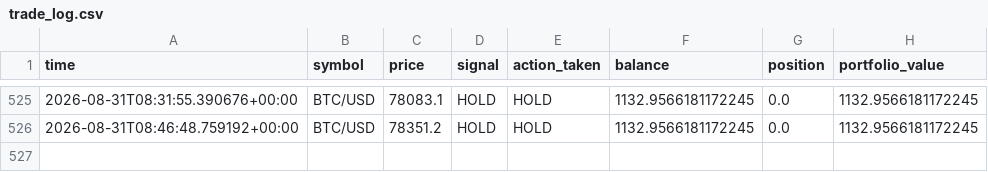
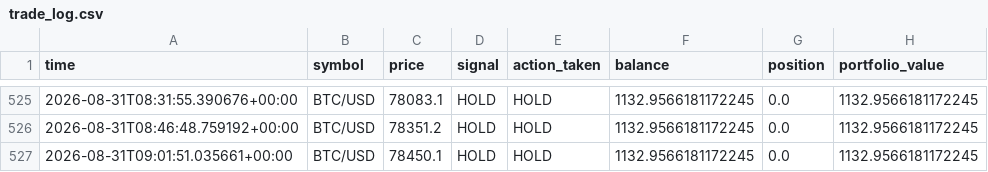
Before and after one commit to rjudd250/Crypto-paper-bot, a CSV file: data/trade_log.csv, drawn as a sheet; only a part is shown, gaps mark what is left out.

Commit message:
Update paper trading state [skip ci]

```diff
--- a/data/trade_log.csv
+++ b/data/trade_log.csv
@@ -526 +526,2 @@ time,symbol,price,signal,action_taken,balance,position,portfolio_value
 2026-08-31T08:46:48.759192+00:00,BTC/USD,78351.2,HOLD,HOLD,1132.9566181172245,0.0,1132.9566181172245
+2026-08-31T09:01:51.035661+00:00,BTC/USD,78450.1,HOLD,HOLD,1132.9566181172245,0.0,1132.9566181172245
```
